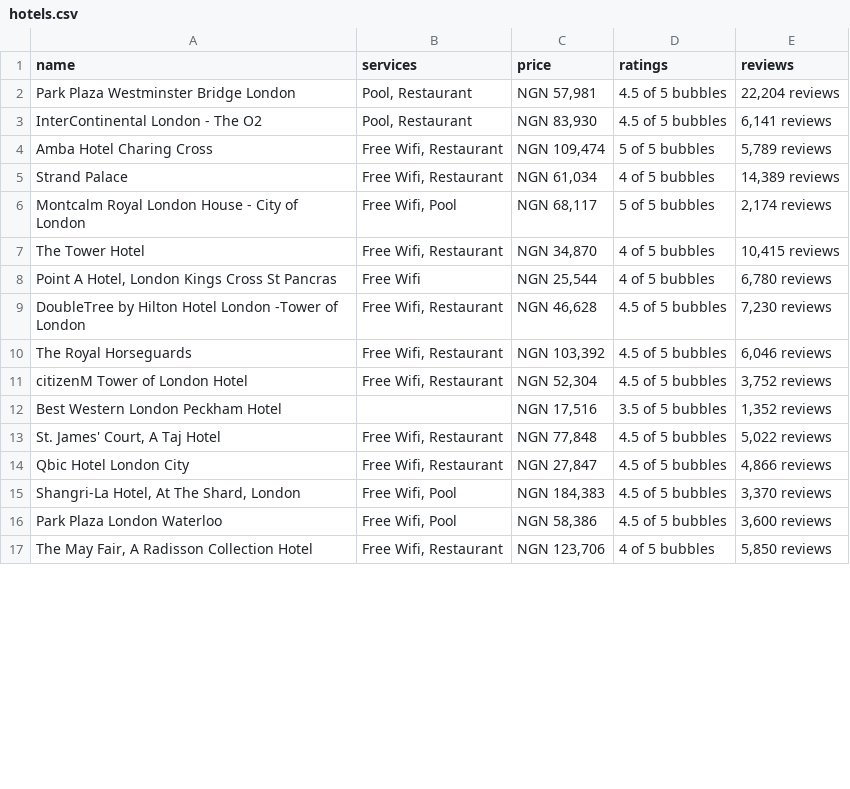
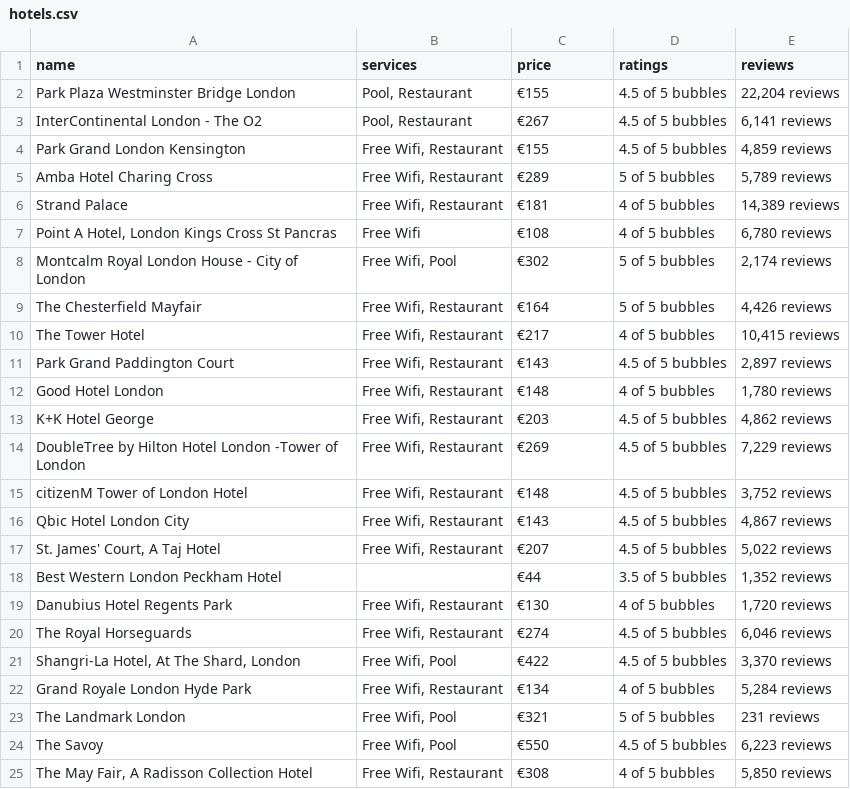
Before and after one commit to devjohneniola/js-dependent-scraping, a CSV file: extracted-data/hotels.csv, drawn as a sheet; only a part is shown; the diff covers the shown part only.

```diff
--- a/extracted-data/hotels.csv
+++ b/extracted-data/hotels.csv
@@ -1,17 +1,25 @@
 name,services,price,ratings,reviews
-Park Plaza Westminster Bridge London,"Pool, Restaurant","NGN 57,981",4.5 of 5 bubbles,"22,204 reviews"
-InterContinental London - The O2,"Pool, Restaurant","NGN 83,930",4.5 of 5 bubbles,"6,141 reviews"
-Amba Hotel Charing Cross,"Free Wifi, Restaurant","NGN 109,474",5 of 5 bubbles,"5,789 reviews"
-Strand Palace,"Free Wifi, Restaurant","NGN 61,034",4 of 5 bubbles,"14,389 reviews"
-Montcalm Royal London House - City of London,"Free Wifi, Pool","NGN 68,117",5 of 5 bubbles,"2,174 reviews"
-The Tower Hotel,"Free Wifi, Restaurant","NGN 34,870",4 of 5 bubbles,"10,415 reviews"
-"Point A Hotel, London Kings Cross St Pancras",Free Wifi,"NGN 25,544",4 of 5 bubbles,"6,780 reviews"
-DoubleTree by Hilton Hotel London -Tower of London,"Free Wifi, Restaurant","NGN 46,628",4.5 of 5 bubbles,"7,230 reviews"
-The Royal Horseguards,"Free Wifi, Restaurant","NGN 103,392",4.5 of 5 bubbles,"6,046 reviews"
-citizenM Tower of London Hotel,"Free Wifi, Restaurant","NGN 52,304",4.5 of 5 bubbles,"3,752 reviews"
-Best Western London Peckham Hotel,,"NGN 17,516",3.5 of 5 bubbles,"1,352 reviews"
-"St. James' Court, A Taj Hotel","Free Wifi, Restaurant","NGN 77,848",4.5 of 5 bubbles,"5,022 reviews"
-Qbic Hotel London City,"Free Wifi, Restaurant","NGN 27,847",4.5 of 5 bubbles,"4,866 reviews"
-"Shangri-La Hotel, At The Shard, London","Free Wifi, Pool","NGN 184,383",4.5 of 5 bubbles,"3,370 reviews"
-Park Plaza London Waterloo,"Free Wifi, Pool","NGN 58,386",4.5 of 5 bubbles,"3,600 reviews"
-"The May Fair, A Radisson Collection Hotel","Free Wifi, Restaurant","NGN 123,706",4 of 5 bubbles,"5,850 reviews"
+Park Plaza Westminster Bridge London,"Pool, Restaurant",€155,4.5 of 5 bubbles,"22,204 reviews"
+InterContinental London - The O2,"Pool, Restaurant",€267,4.5 of 5 bubbles,"6,141 reviews"
+Park Grand London Kensington,"Free Wifi, Restaurant",€155,4.5 of 5 bubbles,"4,859 reviews"
+Amba Hotel Charing Cross,"Free Wifi, Restaurant",€289,5 of 5 bubbles,"5,789 reviews"
+Strand Palace,"Free Wifi, Restaurant",€181,4 of 5 bubbles,"14,389 reviews"
+"Point A Hotel, London Kings Cross St Pancras",Free Wifi,€108,4 of 5 bubbles,"6,780 reviews"
+Montcalm Royal London House - City of London,"Free Wifi, Pool",€302,5 of 5 bubbles,"2,174 reviews"
+The Chesterfield Mayfair,"Free Wifi, Restaurant",€164,5 of 5 bubbles,"4,426 reviews"
+The Tower Hotel,"Free Wifi, Restaurant",€217,4 of 5 bubbles,"10,415 reviews"
+Park Grand Paddington Court,"Free Wifi, Restaurant",€143,4.5 of 5 bubbles,"2,897 reviews"
+Good Hotel London,"Free Wifi, Restaurant",€148,4 of 5 bubbles,"1,780 reviews"
+K+K Hotel George,"Free Wifi, Restaurant",€203,4.5 of 5 bubbles,"4,862 reviews"
+DoubleTree by Hilton Hotel London -Tower of London,"Free Wifi, Restaurant",€269,4.5 of 5 bubbles,"7,229 reviews"
+citizenM Tower of London Hotel,"Free Wifi, Restaurant",€148,4.5 of 5 bubbles,"3,752 reviews"
+Qbic Hotel London City,"Free Wifi, Restaurant",€143,4.5 of 5 bubbles,"4,867 reviews"
+"St. James' Court, A Taj Hotel","Free Wifi, Restaurant",€207,4.5 of 5 bubbles,"5,022 reviews"
+Best Western London Peckham Hotel,,€44,3.5 of 5 bubbles,"1,352 reviews"
+Danubius Hotel Regents Park,"Free Wifi, Restaurant",€130,4 of 5 bubbles,"1,720 reviews"
+The Royal Horseguards,"Free Wifi, Restaurant",€274,4.5 of 5 bubbles,"6,046 reviews"
+"Shangri-La Hotel, At The Shard, London","Free Wifi, Pool",€422,4.5 of 5 bubbles,"3,370 reviews"
+Grand Royale London Hyde Park,"Free Wifi, Restaurant",€134,4 of 5 bubbles,"5,284 reviews"
+The Landmark London,"Free Wifi, Pool",€321,5 of 5 bubbles,231 reviews
+The Savoy,"Free Wifi, Pool",€550,4.5 of 5 bubbles,"6,223 reviews"
+"The May Fair, A Radisson Collection Hotel","Free Wifi, Restaurant",€308,4 of 5 bubbles,"5,850 reviews"
```
Also changed, not shown: 2 added rows, 10 removed rows and 4 edited cells elsewhere in this file, 2 other files.
